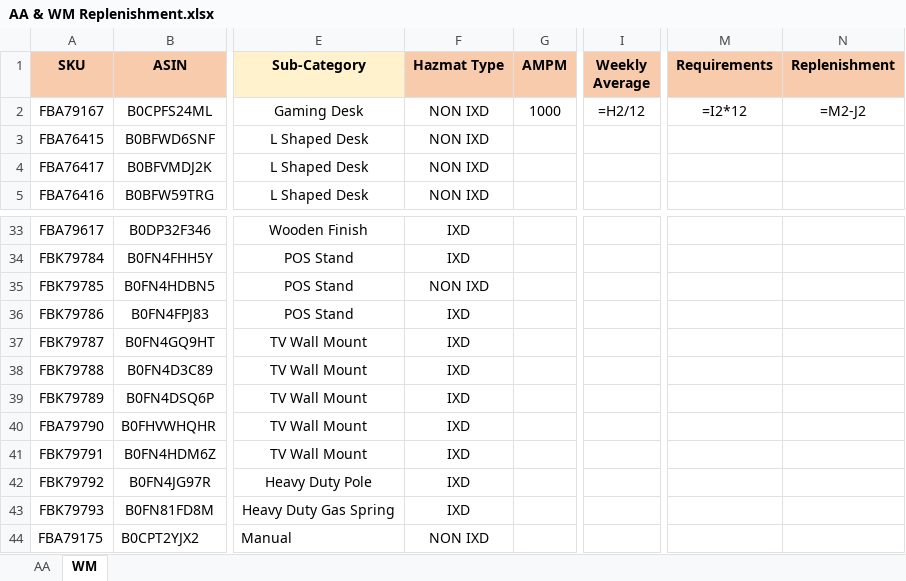
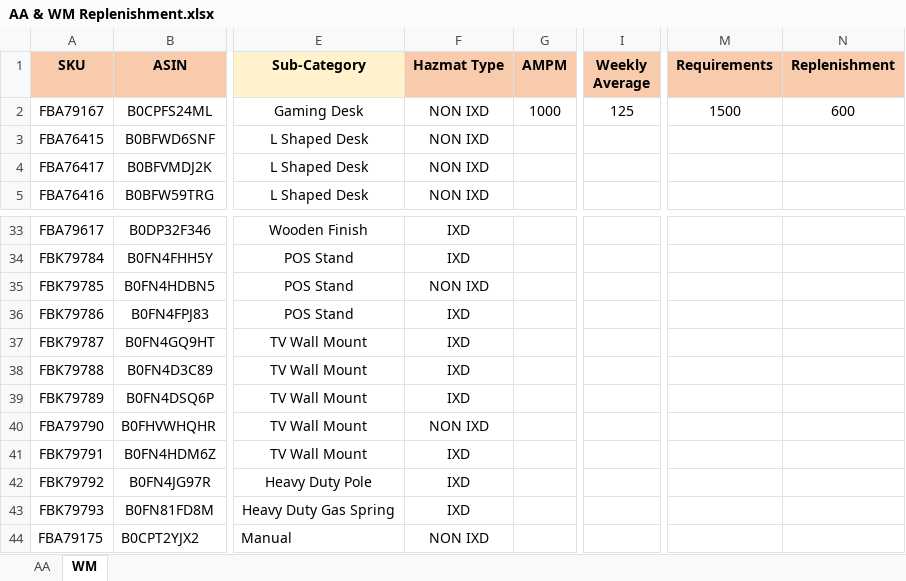
Before and after one commit to nitesh-lang/am-replenishment, an Excel workbook: data/input/Audio Array & WM Replenishment/AA & WM Replenishment.xlsx, sheet WM, drawn as a sheet; only a part is shown, gaps mark what is left out; values as stored, in another font and other column widths than the file's, no borders; formulas without a stored value are shown as written; conditional formats not drawn; the diff names each change by its address in the sheet, - before the commit and + after, or states it on an @@ line.

```diff
--- a/data/input/Audio Array & WM Replenishment/AA & WM Replenishment.xlsx (sheet WM)
+++ b/data/input/Audio Array & WM Replenishment/AA & WM Replenishment.xlsx (sheet WM)
-I2 (Weekly Average): =H2/12
+I2 (Weekly Average): 125
-M2 (Requirements): =I2*12
+M2 (Requirements): 1500
-N2 (Replenishment): =M2-J2
+N2 (Replenishment): 600
-F40 (Hazmat Type): IXD
+F40 (Hazmat Type): NON IXD
```
